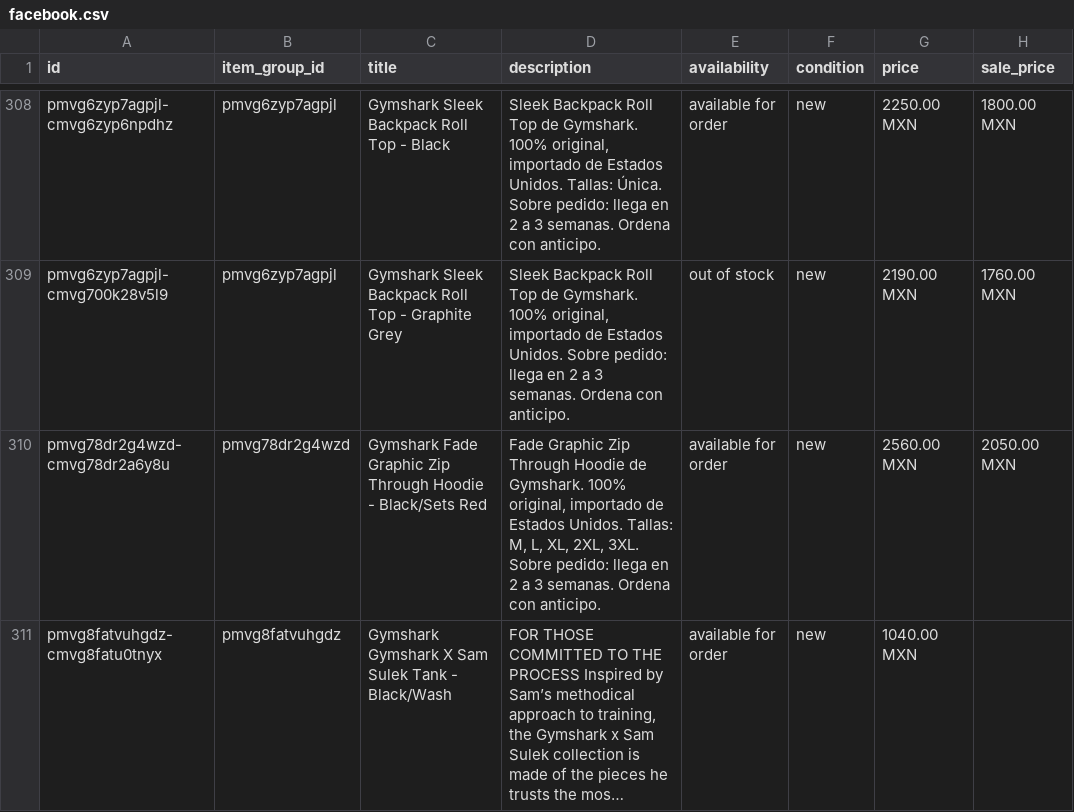
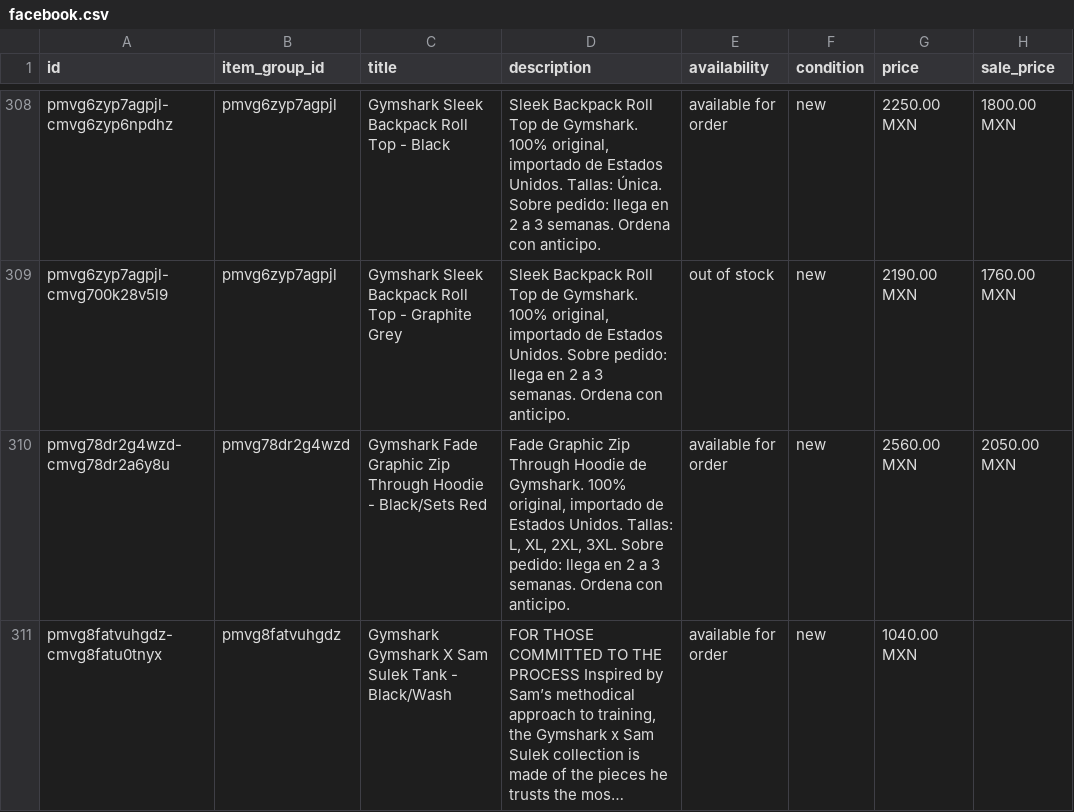
Before and after one commit to FITWEARMX/tienda, a CSV file: facebook.csv, drawn as a sheet; only a part is shown, gaps mark what is left out; long unchanged cells end in …; the diff covers the shown part only; the diff names each change by its address in the sheet, - before the commit and + after, or states it on an @@ line.

```diff
--- a/facebook.csv
+++ b/facebook.csv
-D310 (description): …Unidos. Tallas: M, L, XL,…
+D310 (description): …Unidos. Tallas: L, XL,…
```
Also changed, not shown: 30 edited cells elsewhere in this file, 2 other files.
